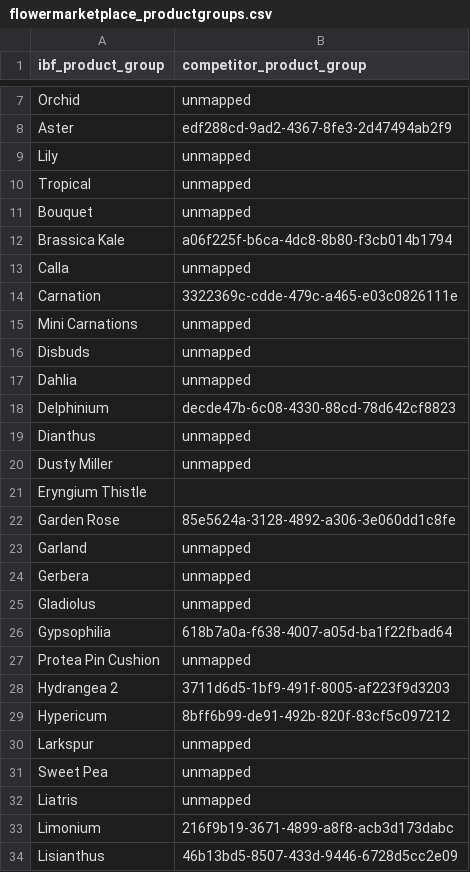
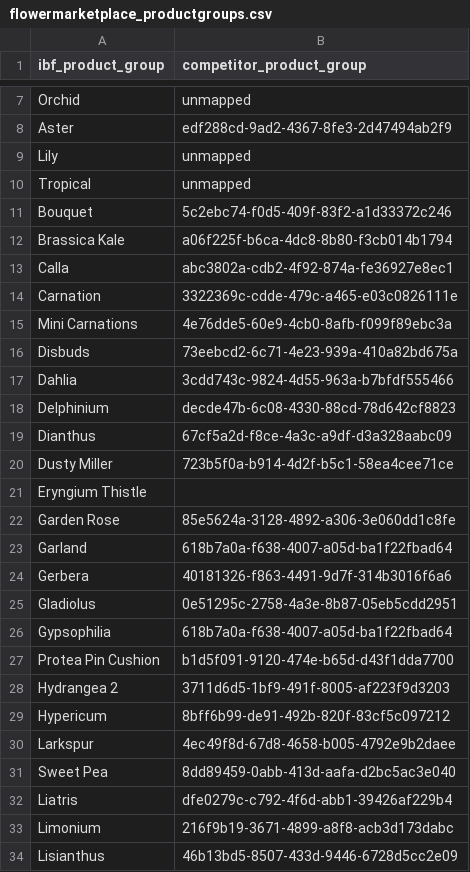
Before and after one commit to ibf-code/Competitor_Scraping, a CSV file: mapping/flowermarketplace_productgroups.csv, drawn as a sheet; only a part is shown, gaps mark what is left out.

Commit message:
Improved the flowermarketplace productgroup mapping

```diff
--- a/mapping/flowermarketplace_productgroups.csv
+++ b/mapping/flowermarketplace_productgroups.csv
@@ -10,24 +10,24 @@ Lily,unmapped
 Tropical,unmapped
-Bouquet,unmapped
+Bouquet,5c2ebc74-f0d5-409f-83f2-a1d33372c246
 Brassica Kale,a06f225f-b6ca-4dc8-8b80-f3cb014b1794
-Calla,unmapped
+Calla,abc3802a-cdb2-4f92-874a-fe36927e8ec1
 Carnation,3322369c-cdde-479c-a465-e03c0826111e
-Mini Carnations,unmapped
-Disbuds,unmapped
-Dahlia,unmapped
+Mini Carnations,4e76dde5-60e9-4cb0-8afb-f099f89ebc3a
+Disbuds,73eebcd2-6c71-4e23-939a-410a82bd675a
+Dahlia,3cdd743c-9824-4d55-963a-b7bfdf555466
 Delphinium,decde47b-6c08-4330-88cd-78d642cf8823
-Dianthus,unmapped
-Dusty Miller,unmapped
+Dianthus,67cf5a2d-f8ce-4a3c-a9df-d3a328aabc09
+Dusty Miller,723b5f0a-b914-4d2f-b5c1-58ea4cee71ce
 Eryngium Thistle,
 Garden Rose,85e5624a-3128-4892-a306-3e060dd1c8fe
-Garland,unmapped
-Gerbera,unmapped
-Gladiolus,unmapped
+Garland,618b7a0a-f638-4007-a05d-ba1f22fbad64
+Gerbera,40181326-f863-4491-9d7f-314b3016f6a6
+Gladiolus,0e51295c-2758-4a3e-8b87-05eb5cdd2951
 Gypsophilia,618b7a0a-f638-4007-a05d-ba1f22fbad64
-Protea Pin Cushion,unmapped
+Protea Pin Cushion,b1d5f091-9120-474e-b65d-d43f1dda7700
 Hydrangea 2,3711d6d5-1bf9-491f-8005-af223f9d3203
 Hypericum,8bff6b99-de91-492b-820f-83cf5c097212
-Larkspur,unmapped
-Sweet Pea,unmapped
-Liatris,unmapped
+Larkspur,4ec49f8d-67d8-4658-b005-4792e9b2daee
+Sweet Pea,8dd89459-0abb-413d-aafa-d2bc5ac3e040
+Liatris,dfe0279c-c792-4f6d-abb1-39426af229b4
 Limonium,216f9b19-3671-4899-a8f8-acb3d173dabc
```
